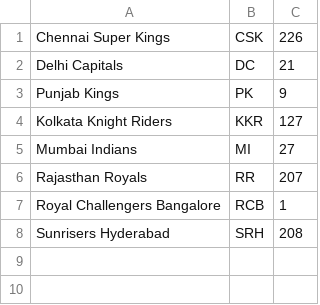
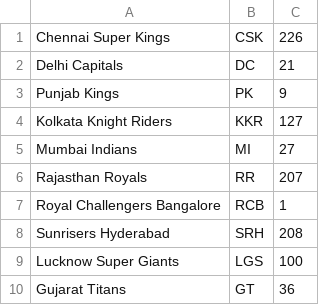
Before and after one commit to HaemanthSP/IPL, a TSV file: teams.tsv, drawn as a sheet; the diff names each change by its address in the sheet, - before the commit and + after, or states it on an @@ line.

```diff
--- a/teams.tsv
+++ b/teams.tsv
+row 9: Lucknow Super Giants | LGS | 100
+row 10: Gujarat Titans | GT | 36
```
Also changed, not shown: fixtures.tsv, 2 other files.
